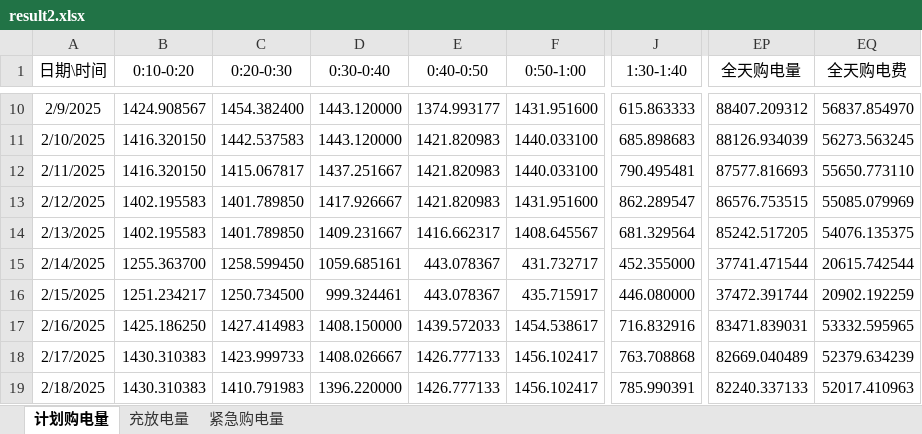
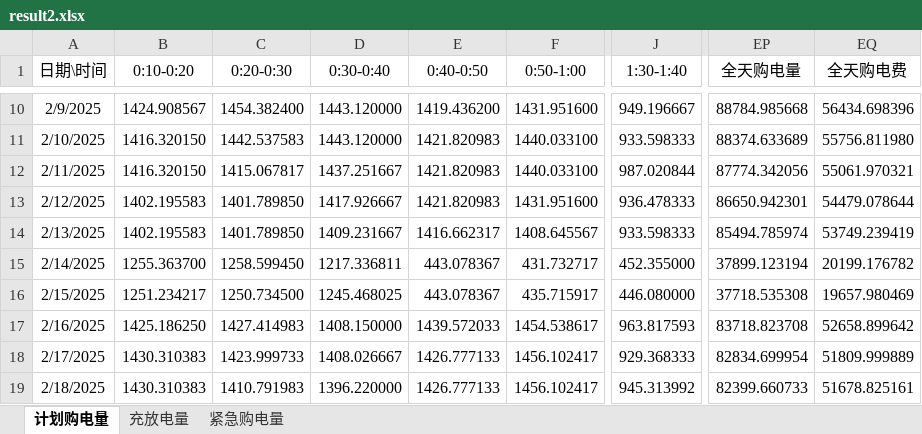
Before and after one commit to Mistvillion/Mathematical-Modelling, an Excel workbook: 2026C/outputs/results/result2.xlsx, sheet 计划购电量, drawn as a sheet; only a part is shown, gaps mark what is left out; values as stored, in another font and other column widths than the file's, no borders; the diff covers the shown part only; the diff names each change by its address in the sheet, - before the commit and + after, or states it on an @@ line.

```diff
--- a/2026C/outputs/results/result2.xlsx (sheet 计划购电量)
+++ b/2026C/outputs/results/result2.xlsx (sheet 计划购电量)
-E10 (0:40-0:50): 1374.993177
+E10 (0:40-0:50): 1419.436200
-J10 (1:30-1:40): 615.863333
+J10 (1:30-1:40): 949.196667
-EP10 (全天购电量): 88407.209312
+EP10 (全天购电量): 88784.985668
-EQ10 (全天购电费): 56837.854970
+EQ10 (全天购电费): 56434.698396
-J11 (1:30-1:40): 685.898683
+J11 (1:30-1:40): 933.598333
-EP11 (全天购电量): 88126.934039
+EP11 (全天购电量): 88374.633689
-EQ11 (全天购电费): 56273.563245
+EQ11 (全天购电费): 55756.811980
-J12 (1:30-1:40): 790.495481
+J12 (1:30-1:40): 987.020844
-EP12 (全天购电量): 87577.816693
+EP12 (全天购电量): 87774.342056
-EQ12 (全天购电费): 55650.773110
+EQ12 (全天购电费): 55061.970321
-J13 (1:30-1:40): 862.289547
+J13 (1:30-1:40): 936.478333
-EP13 (全天购电量): 86576.753515
+EP13 (全天购电量): 86650.942301
-EQ13 (全天购电费): 55085.079969
+EQ13 (全天购电费): 54479.078644
-J14 (1:30-1:40): 681.329564
+J14 (1:30-1:40): 933.598333
-EP14 (全天购电量): 85242.517205
+EP14 (全天购电量): 85494.785974
-EQ14 (全天购电费): 54076.135375
+EQ14 (全天购电费): 53749.239419
-D15 (0:30-0:40): 1059.685161
+D15 (0:30-0:40): 1217.336811
-EP15 (全天购电量): 37741.471544
+EP15 (全天购电量): 37899.123194
-EQ15 (全天购电费): 20615.742544
+EQ15 (全天购电费): 20199.176782
-D16 (0:30-0:40): 999.324461
+D16 (0:30-0:40): 1245.468025
-EP16 (全天购电量): 37472.391744
+EP16 (全天购电量): 37718.535308
-EQ16 (全天购电费): 20902.192259
+EQ16 (全天购电费): 19657.980469
-J17 (1:30-1:40): 716.832916
+J17 (1:30-1:40): 963.817593
-EP17 (全天购电量): 83471.839031
+EP17 (全天购电量): 83718.823708
-EQ17 (全天购电费): 53332.595965
+EQ17 (全天购电费): 52658.899642
-J18 (1:30-1:40): 763.708868
+J18 (1:30-1:40): 929.368333
-EP18 (全天购电量): 82669.040489
+EP18 (全天购电量): 82834.699954
-EQ18 (全天购电费): 52379.634239
+EQ18 (全天购电费): 51809.999889
-J19 (1:30-1:40): 785.990391
+J19 (1:30-1:40): 945.313992
-EP19 (全天购电量): 82240.337133
+EP19 (全天购电量): 82399.660733
-EQ19 (全天购电费): 52017.410963
+EQ19 (全天购电费): 51678.825161
```
Also changed, not shown: 1150 edited cells elsewhere in this sheet, sheet 充放电量, sheet 紧急购电量, 30 other files.
